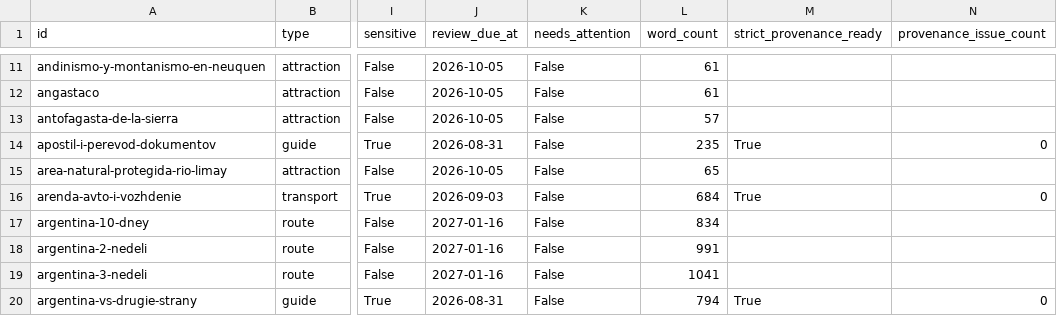
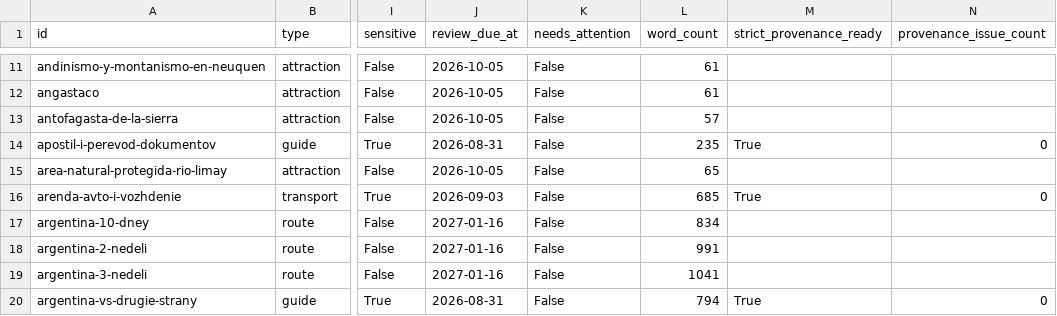
Before and after one commit to Evdokimychev/argentina-travel, a CSV file: content/knowledge-base/_index/manifest.csv, drawn as a sheet; only a part is shown, gaps mark what is left out; the diff names each change by its address in the sheet, - before the commit and + after, or states it on an @@ line.

```diff
--- a/content/knowledge-base/_index/manifest.csv
+++ b/content/knowledge-base/_index/manifest.csv
-L16 (word_count): 684
+L16 (word_count): 685
```
Also changed, not shown: docs/audit/route-component-data-matrix.csv, docs/audit/route-inventory.csv, 20 other files.
